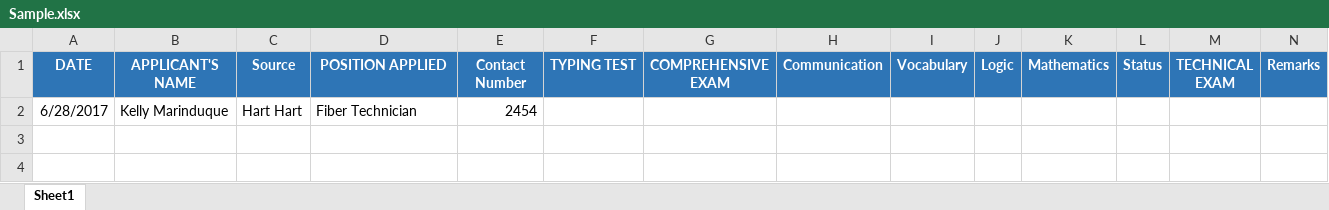
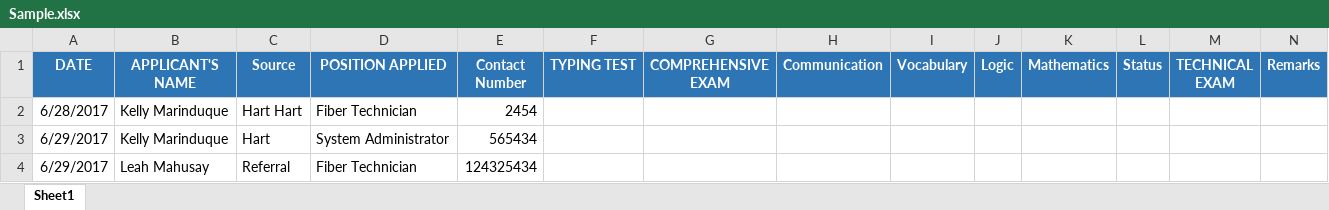
Before and after one commit to baishie/WebApp, an Excel workbook: Sample.xlsx, sheet Sheet1, drawn as a sheet; values as stored, in another font and other column widths than the file's, no borders; the diff names each change by its address in the sheet, - before the commit and + after, or states it on an @@ line.

```diff
--- a/Sample.xlsx (sheet Sheet1)
+++ b/Sample.xlsx (sheet Sheet1)
+row 3: 6/29/2017 | Kelly Marinduque | Hart | System Administrator | 565434
+row 4: 6/29/2017 | Leah Mahusay | Referral | Fiber Technician | 124325434
```
Also changed, not shown: General Test.xlsx, 28 other files.
